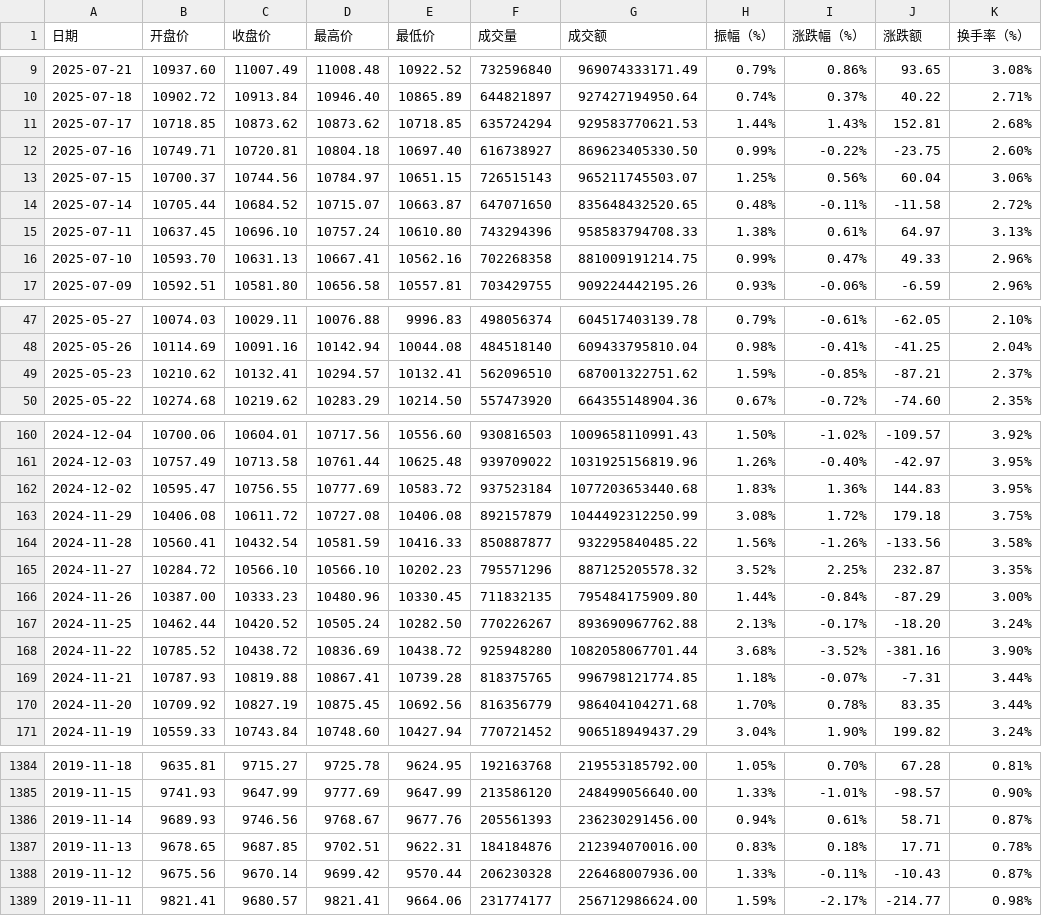
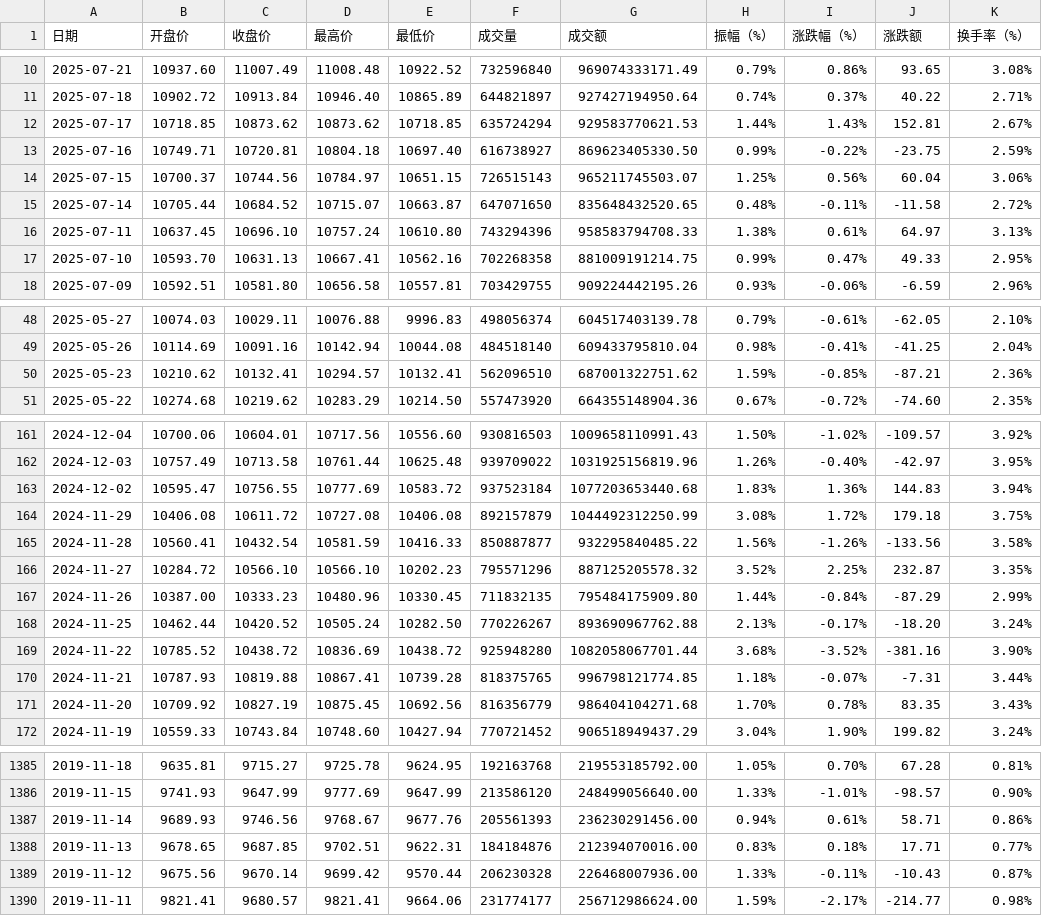
Before and after one commit to cmdSTARMO/market_repo, a CSV file: market_data/深证成指-399001.csv, drawn as a sheet; only a part is shown, gaps mark what is left out; the diff covers the shown part only.

```diff
--- a/market_data/深证成指-399001.csv
+++ b/market_data/深证成指-399001.csv
@@ -10,4 +11,4 @@
 2025-07-18,10902.72,10913.84,10946.40,10865.89,644821897,927427194950.64,0.74%,0.37%,40.22,2.71%
-2025-07-17,10718.85,10873.62,10873.62,10718.85,635724294,929583770621.53,1.44%,1.43%,152.81,2.68%
-2025-07-16,10749.71,10720.81,10804.18,10697.40,616738927,869623405330.50,0.99%,-0.22%,-23.75,2.60%
+2025-07-17,10718.85,10873.62,10873.62,10718.85,635724294,929583770621.53,1.44%,1.43%,152.81,2.67%
+2025-07-16,10749.71,10720.81,10804.18,10697.40,616738927,869623405330.50,0.99%,-0.22%,-23.75,2.59%
 2025-07-15,10700.37,10744.56,10784.97,10651.15,726515143,965211745503.07,1.25%,0.56%,60.04,3.06%
@@ -15,3 +16,3 @@
 2025-07-11,10637.45,10696.10,10757.24,10610.80,743294396,958583794708.33,1.38%,0.61%,64.97,3.13%
-2025-07-10,10593.70,10631.13,10667.41,10562.16,702268358,881009191214.75,0.99%,0.47%,49.33,2.96%
+2025-07-10,10593.70,10631.13,10667.41,10562.16,702268358,881009191214.75,0.99%,0.47%,49.33,2.95%
 2025-07-09,10592.51,10581.80,10656.58,10557.81,703429755,909224442195.26,0.93%,-0.06%,-6.59,2.96%
@@ -48,3 +49,3 @@
 2025-05-26,10114.69,10091.16,10142.94,10044.08,484518140,609433795810.04,0.98%,-0.41%,-41.25,2.04%
-2025-05-23,10210.62,10132.41,10294.57,10132.41,562096510,687001322751.62,1.59%,-0.85%,-87.21,2.37%
+2025-05-23,10210.62,10132.41,10294.57,10132.41,562096510,687001322751.62,1.59%,-0.85%,-87.21,2.36%
 2025-05-22,10274.68,10219.62,10283.29,10214.50,557473920,664355148904.36,0.67%,-0.72%,-74.60,2.35%
@@ -161,3 +162,3 @@
 2024-12-03,10757.49,10713.58,10761.44,10625.48,939709022,1031925156819.96,1.26%,-0.40%,-42.97,3.95%
-2024-12-02,10595.47,10756.55,10777.69,10583.72,937523184,1077203653440.68,1.83%,1.36%,144.83,3.95%
+2024-12-02,10595.47,10756.55,10777.69,10583.72,937523184,1077203653440.68,1.83%,1.36%,144.83,3.94%
 2024-11-29,10406.08,10611.72,10727.08,10406.08,892157879,1044492312250.99,3.08%,1.72%,179.18,3.75%
@@ -165,3 +166,3 @@
 2024-11-27,10284.72,10566.10,10566.10,10202.23,795571296,887125205578.32,3.52%,2.25%,232.87,3.35%
-2024-11-26,10387.00,10333.23,10480.96,10330.45,711832135,795484175909.80,1.44%,-0.84%,-87.29,3.00%
+2024-11-26,10387.00,10333.23,10480.96,10330.45,711832135,795484175909.80,1.44%,-0.84%,-87.29,2.99%
 2024-11-25,10462.44,10420.52,10505.24,10282.50,770226267,893690967762.88,2.13%,-0.17%,-18.20,3.24%
@@ -169,3 +170,3 @@
 2024-11-21,10787.93,10819.88,10867.41,10739.28,818375765,996798121774.85,1.18%,-0.07%,-7.31,3.44%
-2024-11-20,10709.92,10827.19,10875.45,10692.56,816356779,986404104271.68,1.70%,0.78%,83.35,3.44%
+2024-11-20,10709.92,10827.19,10875.45,10692.56,816356779,986404104271.68,1.70%,0.78%,83.35,3.43%
 2024-11-19,10559.33,10743.84,10748.60,10427.94,770721452,906518949437.29,3.04%,1.90%,199.82,3.24%
@@ -1385,4 +1386,4 @@
 2019-11-15,9741.93,9647.99,9777.69,9647.99,213586120,248499056640.00,1.33%,-1.01%,-98.57,0.90%
-2019-11-14,9689.93,9746.56,9768.67,9677.76,205561393,236230291456.00,0.94%,0.61%,58.71,0.87%
-2019-11-13,9678.65,9687.85,9702.51,9622.31,184184876,212394070016.00,0.83%,0.18%,17.71,0.78%
+2019-11-14,9689.93,9746.56,9768.67,9677.76,205561393,236230291456.00,0.94%,0.61%,58.71,0.86%
+2019-11-13,9678.65,9687.85,9702.51,9622.31,184184876,212394070016.00,0.83%,0.18%,17.71,0.77%
 2019-11-12,9675.56,9670.14,9699.42,9570.44,206230328,226468007936.00,1.33%,-0.11%,-10.43,0.87%
```
Also changed, not shown: 1 added row and 76 edited cells elsewhere in this file, market_data/上证指数-000001.csv, push_log.csv.
